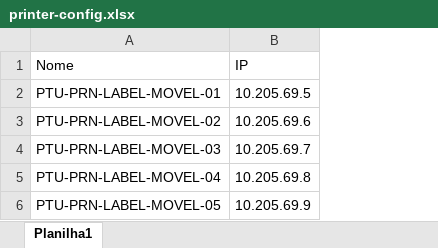
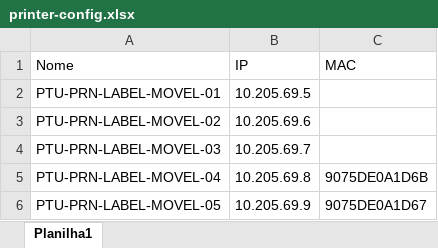
Before and after one commit to Sasagayo29/MoveX, an Excel workbook: backend/service/printer-config.xlsx, sheet Planilha1, drawn as a sheet; values as stored, in another font and other column widths than the file's, no borders; the diff names each change by its address in the sheet, - before the commit and + after, or states it on an @@ line.

```diff
--- a/backend/service/printer-config.xlsx (sheet Planilha1)
+++ b/backend/service/printer-config.xlsx (sheet Planilha1)
+column C (MAC), rows 5-6: 9075DE0A1D6B | 9075DE0A1D67
```
Also changed, not shown: 6 other files.
